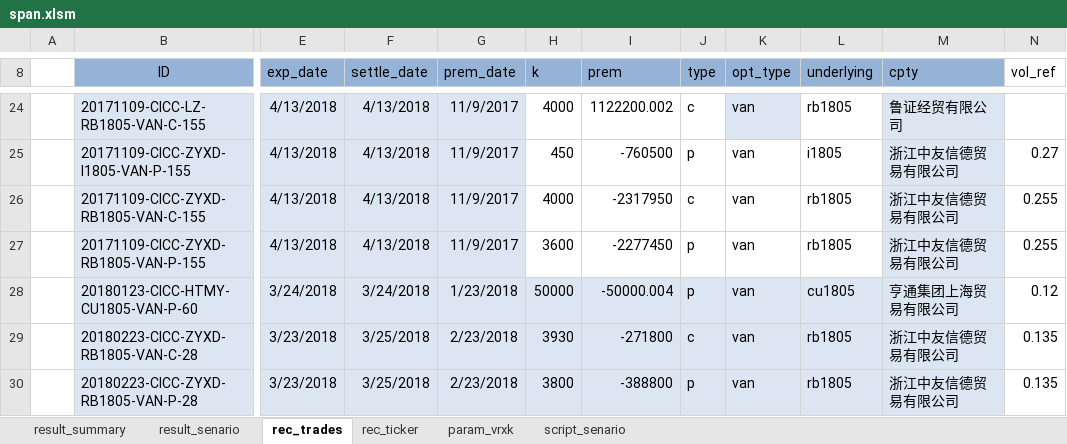
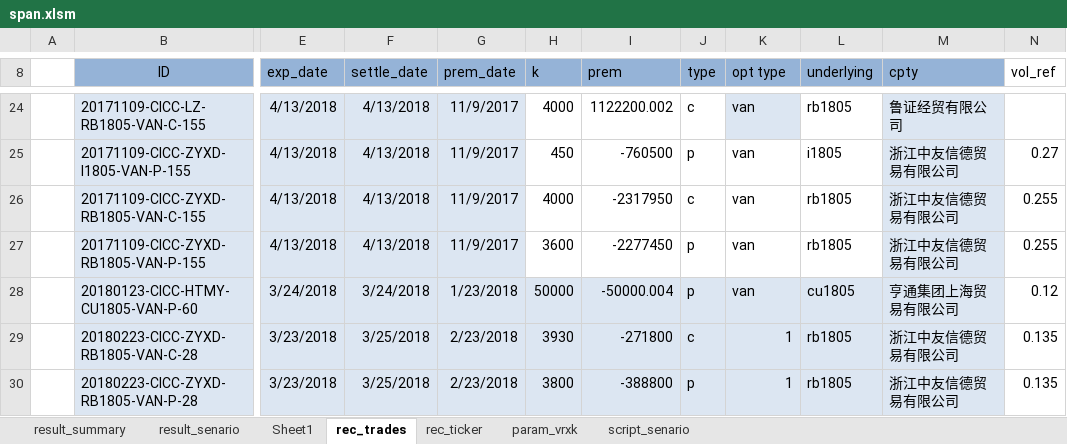
Before and after one commit to wusf/CmdtyOTC, an Excel workbook: project/span.xlsm, sheet rec_trades, drawn as a sheet; only a part is shown, gaps mark what is left out; values as stored, in another font and other column widths than the file's, no borders; table styles not drawn; the diff names each change by its address in the sheet, - before the commit and + after, or states it on an @@ line.

```diff
--- a/project/span.xlsm (sheet rec_trades)
+++ b/project/span.xlsm (sheet rec_trades)
+sheet tab: Sheet1
-K8: opt_type
+K8: opt type
-K29:K30 (opt type): van
+K29:K30 (opt type): 1
```
Also changed, not shown: sheet result_senario, sheet rec_ticker, charts or pictures, 1 other file.
